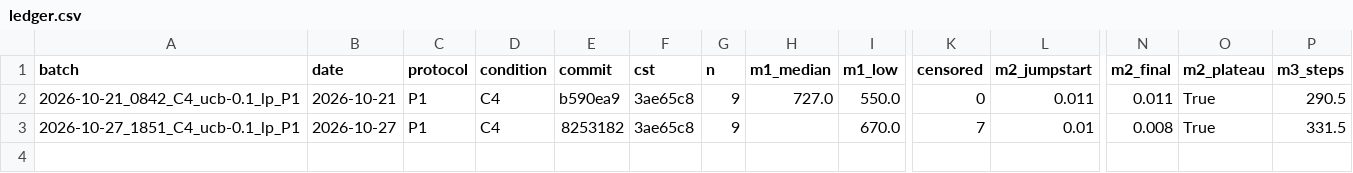
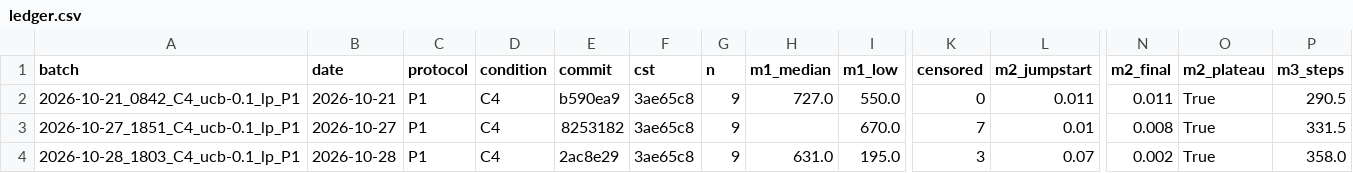
Before and after one commit to RafaelRagozoni/cst-pick-and-place, a CSV file: bench/ledger.csv, drawn as a sheet; only a part is shown, gaps mark what is left out; rows hold the shown columns only; the diff names each change by its address in the sheet, - before the commit and + after, or states it on an @@ line.

```diff
--- a/bench/ledger.csv
+++ b/bench/ledger.csv
+row 4: 2026-10-28_1803_C4_ucb-0.1_lp_P1 | 2026-10-28 | P1 | C4 | 2ac8e29 | 3ae65c8 | 9 | 631.0 | 195.0 | 3 | 0.07 | 0.002 | True | 358.0
```
